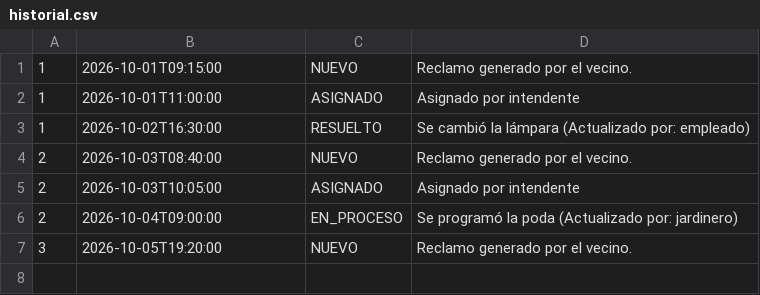
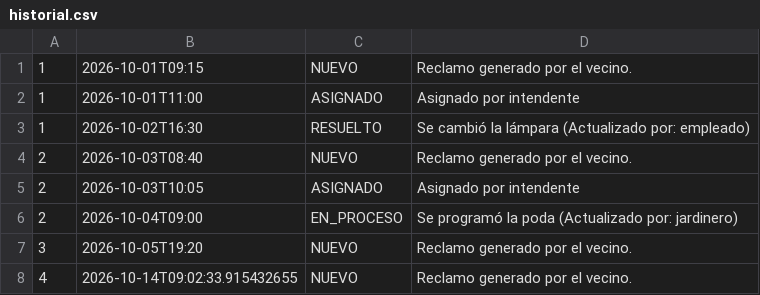
Before and after one commit to aguscruspe/reclamos-vecinales-para-barrios-privados, a CSV file: data/historial.csv, drawn as a sheet.

```diff
--- a/data/historial.csv
+++ b/data/historial.csv
@@ -1,7 +1,8 @@
-1;2026-10-01T09:15:00;NUEVO;Reclamo generado por el vecino.
-1;2026-10-01T11:00:00;ASIGNADO;Asignado por intendente
-1;2026-10-02T16:30:00;RESUELTO;Se cambió la lámpara (Actualizado por: empleado)
-2;2026-10-03T08:40:00;NUEVO;Reclamo generado por el vecino.
-2;2026-10-03T10:05:00;ASIGNADO;Asignado por intendente
-2;2026-10-04T09:00:00;EN_PROCESO;Se programó la poda (Actualizado por: jardinero)
-3;2026-10-05T19:20:00;NUEVO;Reclamo generado por el vecino.
+1;2026-10-01T09:15;NUEVO;Reclamo generado por el vecino.
+1;2026-10-01T11:00;ASIGNADO;Asignado por intendente
+1;2026-10-02T16:30;RESUELTO;Se cambió la lámpara (Actualizado por: empleado)
+2;2026-10-03T08:40;NUEVO;Reclamo generado por el vecino.
+2;2026-10-03T10:05;ASIGNADO;Asignado por intendente
+2;2026-10-04T09:00;EN_PROCESO;Se programó la poda (Actualizado por: jardinero)
+3;2026-10-05T19:20;NUEVO;Reclamo generado por el vecino.
+4;2026-10-14T09:02:33.915432655;NUEVO;Reclamo generado por el vecino.
```
Also changed, not shown: data/reclamos.csv, data/usuarios.csv, 5 other files.
